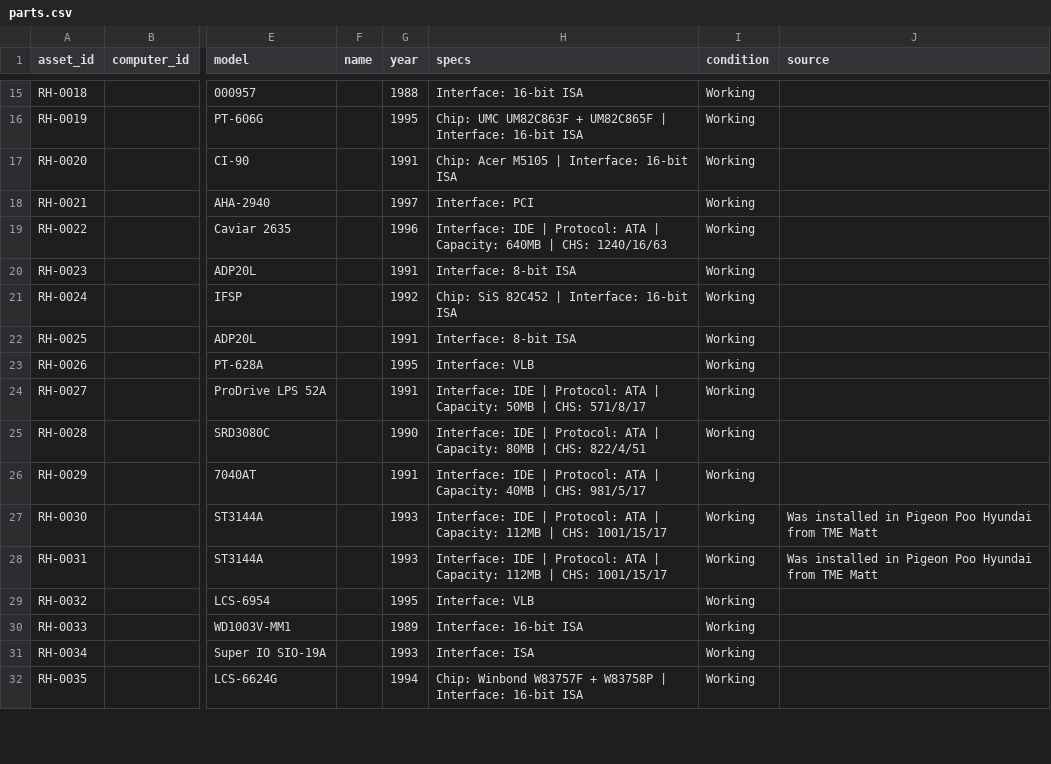
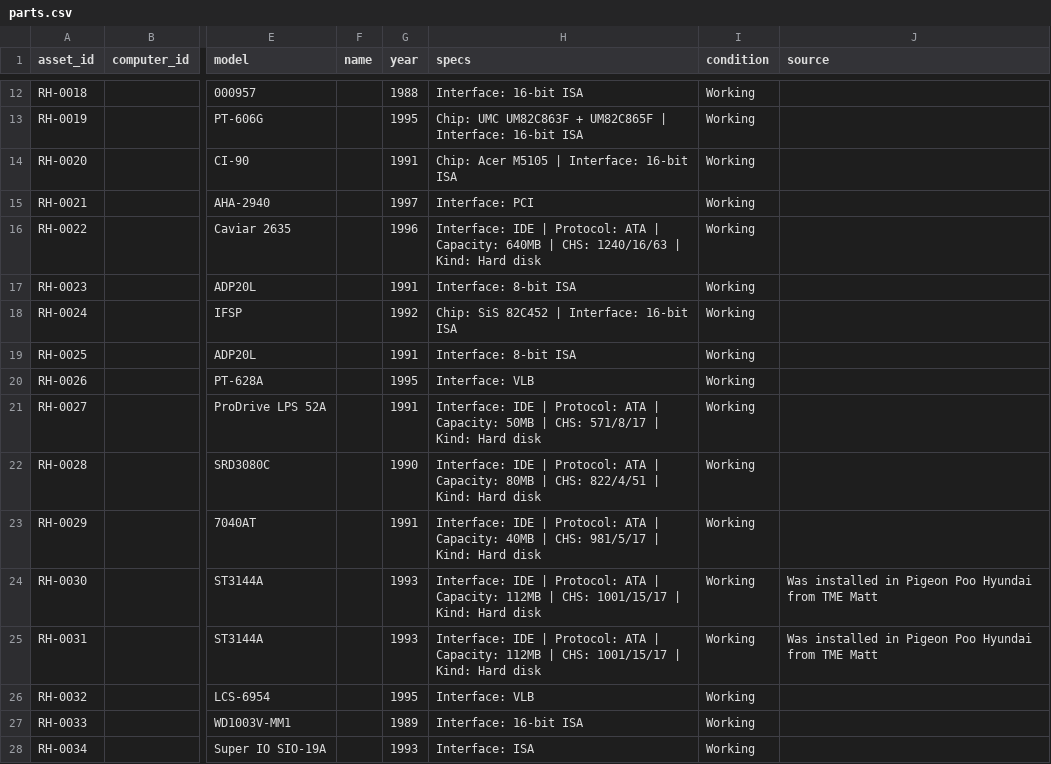
Before and after one commit to hmerrett/retro-hardware-database, a CSV file: data/parts.csv, drawn as a sheet; only a part is shown, gaps mark what is left out; the shorter side is filled out with more unchanged rows; addresses are those after the commit; the diff covers the shown part only; the diff names each change by its address in the sheet, - before the commit and + after, or states it on an @@ line.

Commit message:
Floppy/optical/CF-SD are computer attributes; only hard disks/tape are parts
- computer gains a 'drives' field; build walk routes storage by kind:
  hard disk/tape -> tagged part, floppy/optical/CF-SD -> drives field
- migrate 9 installed floppy/CF drives onto their computers + delete the parts;
  backfill Kind: Hard disk on the 10 mechanical hard disks; spare RH-0094 kept
- computer page + label show Drives; schema updated

```diff
--- a/data/parts.csv
+++ b/data/parts.csv
-H16 (specs): …CHS: 1240/16/63
+H16 (specs): …CHS: 1240/16/63 | Kind: Hard disk
-H21 (specs): …CHS: 571/8/17
+H21 (specs): …CHS: 571/8/17 | Kind: Hard disk
-H22 (specs): …CHS: 822/4/51
+H22 (specs): …CHS: 822/4/51 | Kind: Hard disk
-H23 (specs): …CHS: 981/5/17
+H23 (specs): …CHS: 981/5/17 | Kind: Hard disk
-H24:H25 (specs): …CHS: 1001/15/17
+H24:H25 (specs): …CHS: 1001/15/17 | Kind: Hard disk
```
Also changed, not shown: 9 removed rows and 4 edited cells elsewhere in this file, data/computers.csv, 5 other files.
